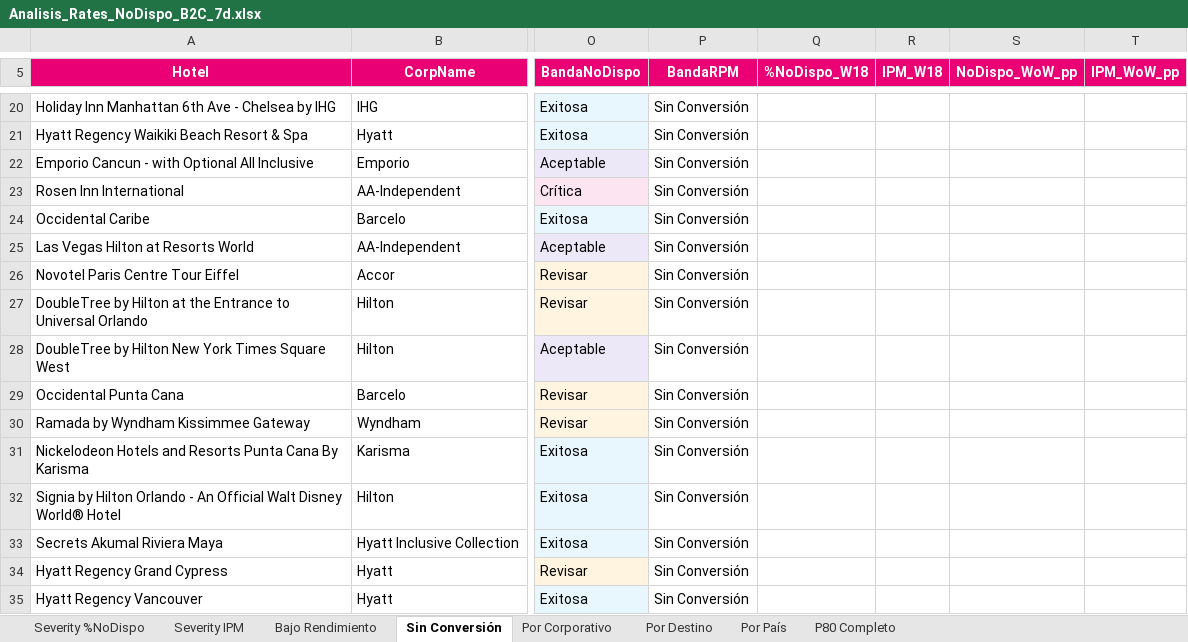
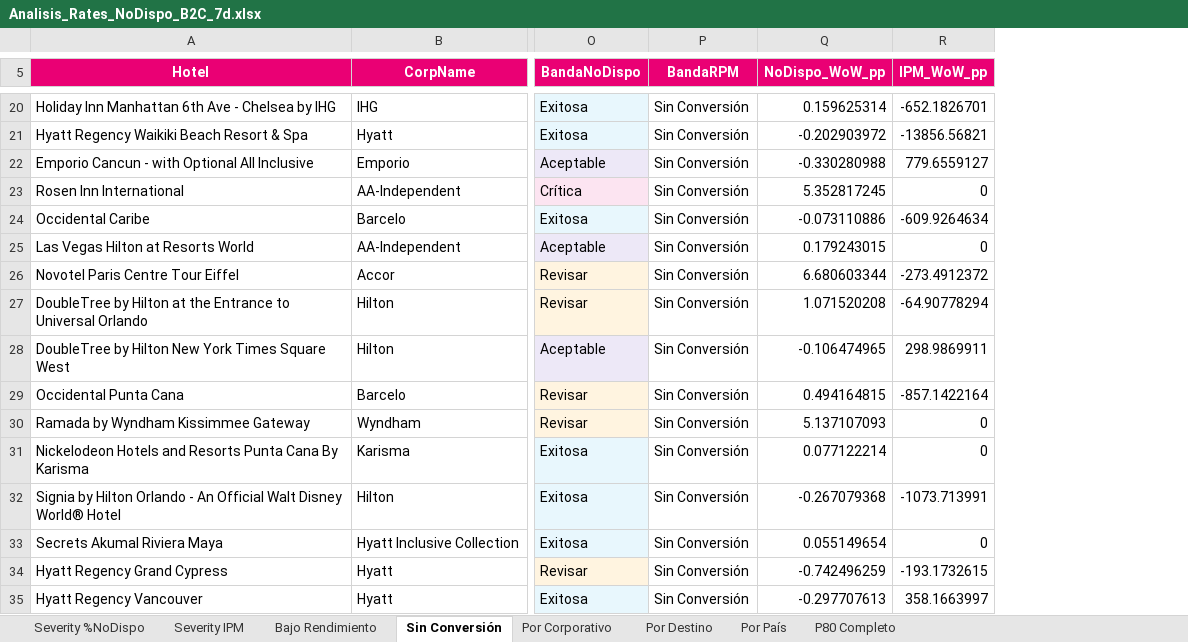
Before and after one commit to federicochurches/Price, an Excel workbook: rates-nodispo/week-21/Analisis_Rates_NoDispo_B2C_7d.xlsx, sheet Sin Conversión, drawn as a sheet; only a part is shown, gaps mark what is left out; values as stored, in another font and other column widths than the file's, no borders; removed rows and columns are numbered as before the commit, all else as after; the diff covers the shown part only; the diff names each change by its address in the sheet, - before the commit and + after, or states it on an @@ line.

```diff
--- a/rates-nodispo/week-21/Analisis_Rates_NoDispo_B2C_7d.xlsx (sheet Sin Conversión)
+++ b/rates-nodispo/week-21/Analisis_Rates_NoDispo_B2C_7d.xlsx (sheet Sin Conversión)
-column Q (%NoDispo_W18), empty
-column R (IPM_W18), empty
-Q20 (NoDispo_WoW_pp): (empty)
+Q20 (NoDispo_WoW_pp): 0.159625314
-R20 (IPM_WoW_pp): (empty)
+R20 (IPM_WoW_pp): -652.1826701
-Q21 (NoDispo_WoW_pp): (empty)
+Q21 (NoDispo_WoW_pp): -0.202903972
-R21 (IPM_WoW_pp): (empty)
+R21 (IPM_WoW_pp): -13856.56821
-Q22 (NoDispo_WoW_pp): (empty)
+Q22 (NoDispo_WoW_pp): -0.330280988
-R22 (IPM_WoW_pp): (empty)
+R22 (IPM_WoW_pp): 779.6559127
-Q23 (NoDispo_WoW_pp): (empty)
+Q23 (NoDispo_WoW_pp): 5.352817245
-R23 (IPM_WoW_pp): (empty)
+R23 (IPM_WoW_pp): 0
-Q24 (NoDispo_WoW_pp): (empty)
+Q24 (NoDispo_WoW_pp): -0.073110886
-R24 (IPM_WoW_pp): (empty)
+R24 (IPM_WoW_pp): -609.9264634
-Q25 (NoDispo_WoW_pp): (empty)
+Q25 (NoDispo_WoW_pp): 0.179243015
-R25 (IPM_WoW_pp): (empty)
+R25 (IPM_WoW_pp): 0
-Q26 (NoDispo_WoW_pp): (empty)
+Q26 (NoDispo_WoW_pp): 6.680603344
-R26 (IPM_WoW_pp): (empty)
+R26 (IPM_WoW_pp): -273.4912372
-Q27 (NoDispo_WoW_pp): (empty)
+Q27 (NoDispo_WoW_pp): 1.071520208
-R27 (IPM_WoW_pp): (empty)
+R27 (IPM_WoW_pp): -64.90778294
-Q28 (NoDispo_WoW_pp): (empty)
+Q28 (NoDispo_WoW_pp): -0.106474965
-R28 (IPM_WoW_pp): (empty)
+R28 (IPM_WoW_pp): 298.9869911
-Q29 (NoDispo_WoW_pp): (empty)
+Q29 (NoDispo_WoW_pp): 0.494164815
-R29 (IPM_WoW_pp): (empty)
+R29 (IPM_WoW_pp): -857.1422164
-Q30 (NoDispo_WoW_pp): (empty)
+Q30 (NoDispo_WoW_pp): 5.137107093
-R30:R31 (IPM_WoW_pp): (empty)
+R30:R31 (IPM_WoW_pp): 0
-Q31 (NoDispo_WoW_pp): (empty)
+Q31 (NoDispo_WoW_pp): 0.077122214
-Q32 (NoDispo_WoW_pp): (empty)
+Q32 (NoDispo_WoW_pp): -0.267079368
-R32 (IPM_WoW_pp): (empty)
+R32 (IPM_WoW_pp): -1073.713991
-Q33 (NoDispo_WoW_pp): (empty)
+Q33 (NoDispo_WoW_pp): 0.055149654
-R33 (IPM_WoW_pp): (empty)
+R33 (IPM_WoW_pp): 0
-Q34 (NoDispo_WoW_pp): (empty)
+Q34 (NoDispo_WoW_pp): -0.742496259
-R34 (IPM_WoW_pp): (empty)
+R34 (IPM_WoW_pp): -193.1732615
-Q35 (NoDispo_WoW_pp): (empty)
+Q35 (NoDispo_WoW_pp): -0.297707613
-R35 (IPM_WoW_pp): (empty)
+R35 (IPM_WoW_pp): 358.1663997
```
Also changed, not shown: 69 edited cells elsewhere in this sheet, sheet Bajo Rendimiento, sheet Severity IPM, sheet Severity %NoDispo, sheet Por País, sheet Por Corporativo, sheet Por Destino, 1 more sheet, checkrates/week-21/Analisis_Checkrates_7d.xlsx, checkrates/week-21/Analisis_Checkrates_B2C_7d.xlsx, 9 other files.
